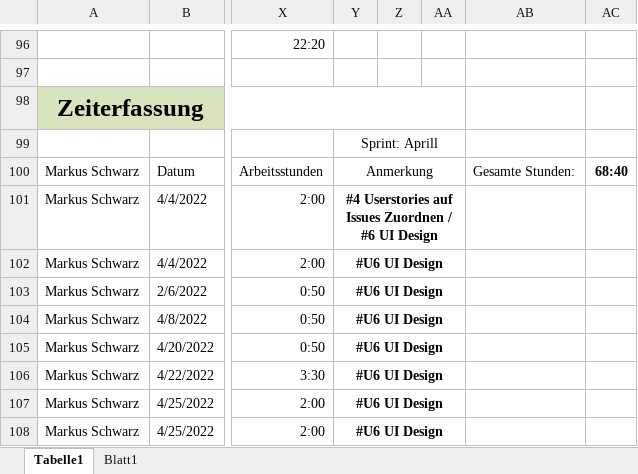
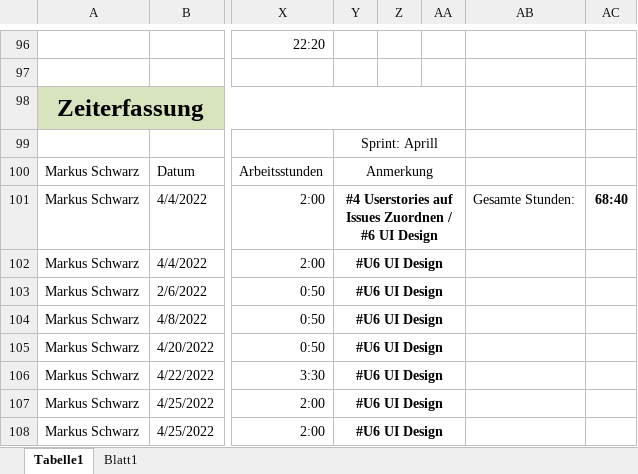
Before and after one commit to LegitesMax/multiflexlbkv, an Excel workbook: Zeiterfassung.xlsx, sheet Tabelle1, drawn as a sheet; only a part is shown, gaps mark what is left out; values as stored, in another font and other column widths than the file's, no borders; the diff names each change by its address in the sheet, - before the commit and + after, or states it on an @@ line.

Commit message:
Timerecording Close #3

```diff
--- a/Zeiterfassung.xlsx (sheet Tabelle1)
+++ b/Zeiterfassung.xlsx (sheet Tabelle1)
-AB100: Gesamte Stunden:
+AB100: (empty)
-AC100: 68:40
+AC100: (empty)
-AB101: (empty)
+AB101: Gesamte Stunden:
-AC101: (empty)
+AC101: 68:40
```
